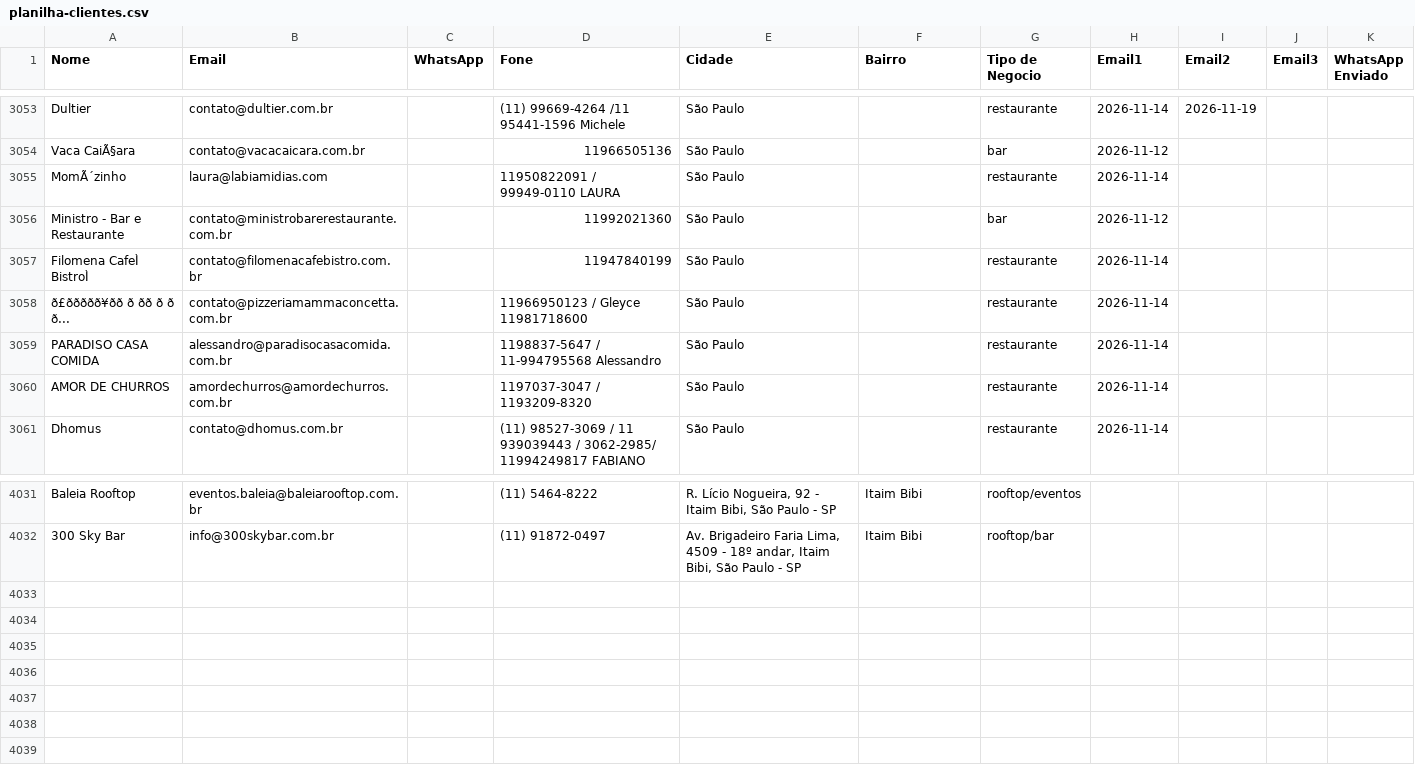
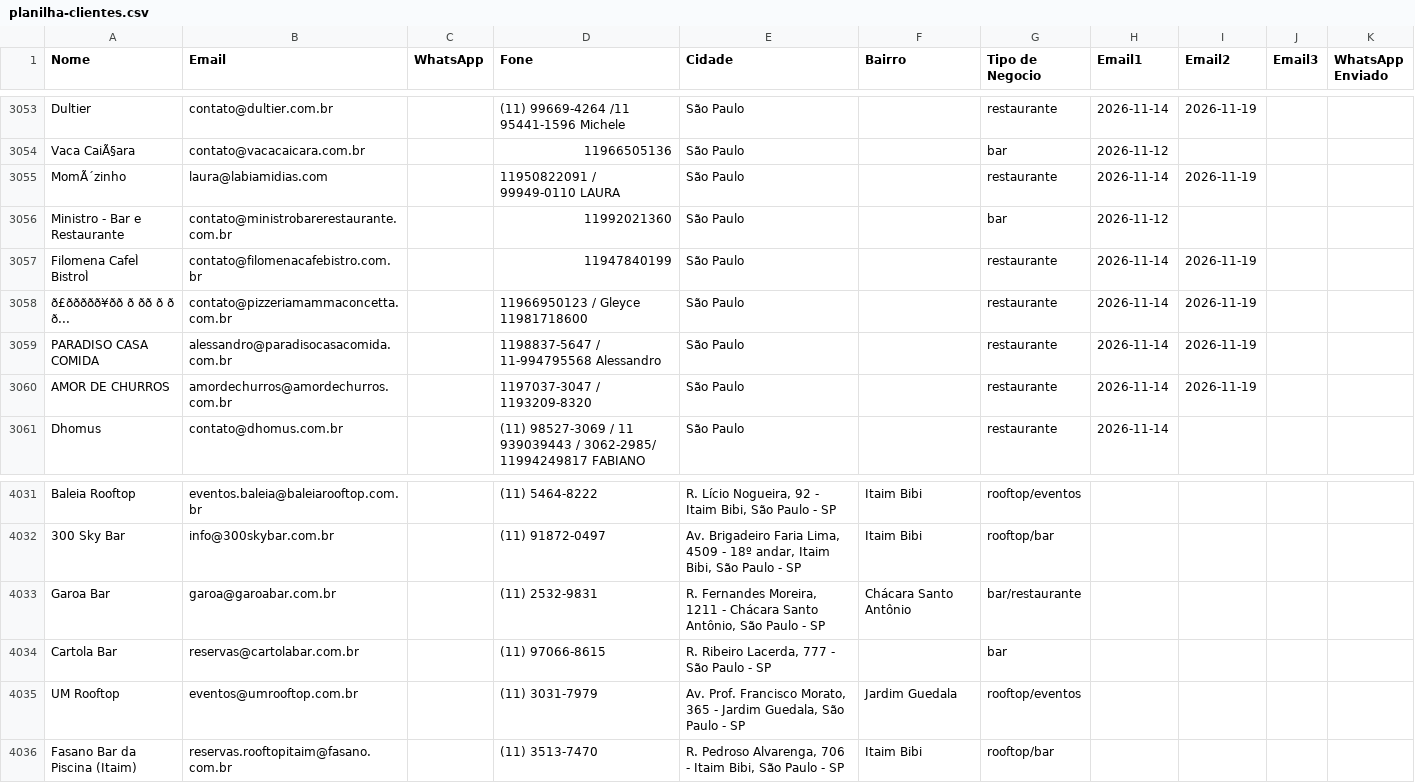
Before and after one commit to gustavorotatori-svg/Pindorama, a CSV file: planilha-clientes.csv, drawn as a sheet; only a part is shown, gaps mark what is left out; the diff names each change by its address in the sheet, - before the commit and + after, or states it on an @@ line.

```diff
--- a/planilha-clientes.csv
+++ b/planilha-clientes.csv
-I3055 (Email2): (empty)
+I3055 (Email2): 2026-11-19
-I3057:I3060 (Email2): (empty)
+I3057:I3060 (Email2): 2026-11-19
+row 4033: Garoa Bar | garoa@garoabar.com.br |  | (11) 2532-9831 | R. Fernandes Moreira, 1211 - Chácara Santo Antônio, São Paulo - SP | Chácara Santo Antônio | bar/restaurante
+row 4034: Cartola Bar | reservas@cartolabar.com.br |  | (11) 97066-8615 | R. Ribeiro Lacerda, 777 - São Paulo - SP |  | bar
+row 4035: UM Rooftop | eventos@umrooftop.com.br |  | (11) 3031-7979 | Av. Prof. Francisco Morato, 365 - Jardim Guedala, São Paulo - SP | Jardim Guedala | rooftop/eventos
+row 4036: Fasano Bar da Piscina (Itaim) | reservas.rooftopitaim@fasano.com.br |  | (11) 3513-7470 | R. Pedroso Alvarenga, 706 - Itaim Bibi, São Paulo - SP | Itaim Bibi | rooftop/bar
```
Also changed, not shown: 2 other files.
